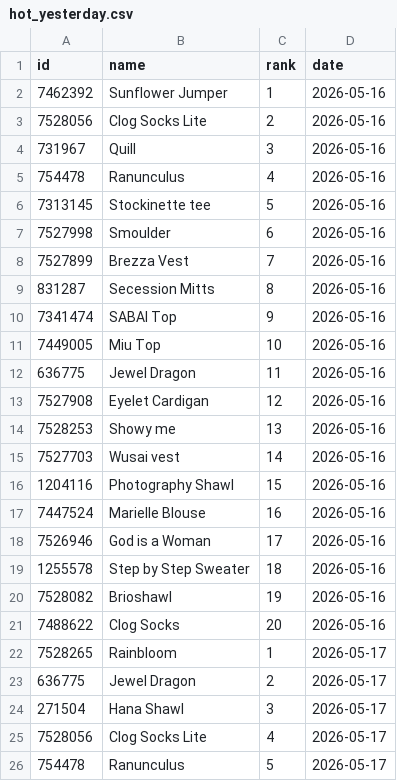
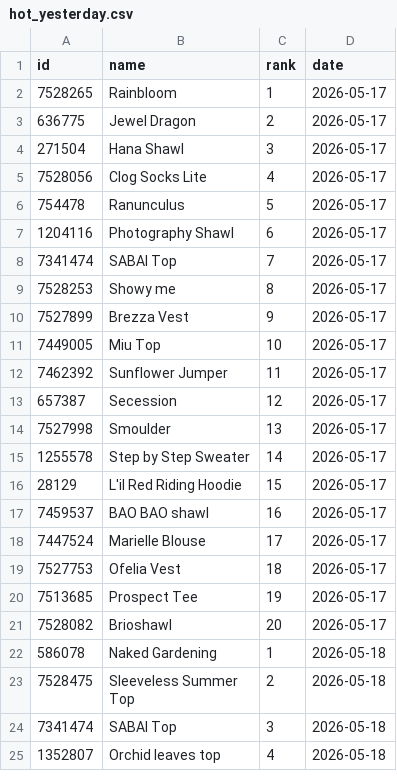
Before and after one commit to alexmcsw/ravelry-table, a CSV file: data/hot_yesterday.csv, drawn as a sheet; only a part is shown; the shorter side is filled out with more unchanged rows; removed rows and columns are numbered as before the commit, all else as after; the diff covers the shown part only; the diff names each change by its address in the sheet, - before the commit and + after, or states it on an @@ line.

```diff
--- a/data/hot_yesterday.csv
+++ b/data/hot_yesterday.csv
-row 2: 7462392 | Sunflower Jumper | 1 | 2026-05-16
-row 3: 7528056 | Clog Socks Lite | 2 | 2026-05-16
-row 4: 731967 | Quill | 3 | 2026-05-16
-row 5: 754478 | Ranunculus | 4 | 2026-05-16
-row 6: 7313145 | Stockinette tee | 5 | 2026-05-16
-row 7: 7527998 | Smoulder | 6 | 2026-05-16
-row 8: 7527899 | Brezza Vest | 7 | 2026-05-16
-row 9: 831287 | Secession Mitts | 8 | 2026-05-16
-row 10: 7341474 | SABAI Top | 9 | 2026-05-16
-row 11: 7449005 | Miu Top | 10 | 2026-05-16
-row 12: 636775 | Jewel Dragon | 11 | 2026-05-16
-row 13: 7527908 | Eyelet Cardigan | 12 | 2026-05-16
-row 14: 7528253 | Showy me | 13 | 2026-05-16
-row 15: 7527703 | Wusai vest | 14 | 2026-05-16
-row 16: 1204116 | Photography Shawl | 15 | 2026-05-16
-row 17: 7447524 | Marielle Blouse | 16 | 2026-05-16
-row 18: 7526946 | God is a Woman | 17 | 2026-05-16
-row 19: 1255578 | Step by Step Sweater | 18 | 2026-05-16
-row 20: 7528082 | Brioshawl | 19 | 2026-05-16
-row 21: 7488622 | Clog Socks | 20 | 2026-05-16
```
Also changed, not shown: 20 added rows elsewhere in this file.
